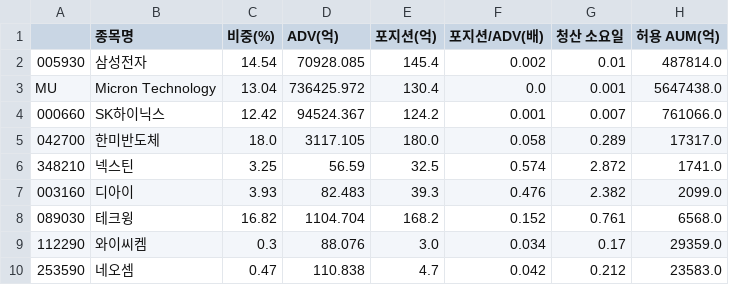
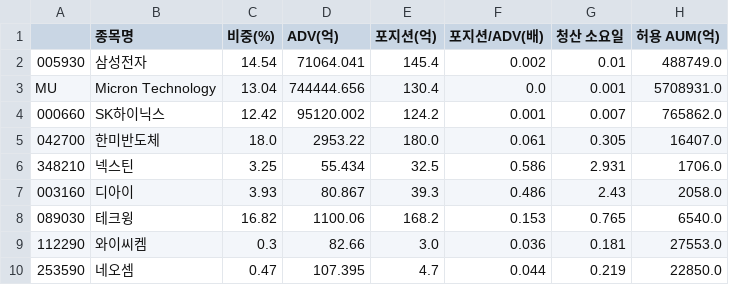
Before and after one commit to minsuquant-cloud/jeongga_hbm_etf, a CSV file: etf/output/capacity_report.csv, drawn as a sheet; only a part is shown; the diff covers the shown part only.

```diff
--- a/etf/output/capacity_report.csv
+++ b/etf/output/capacity_report.csv
@@ -1,10 +1,10 @@
 ,종목명,비중(%),ADV(억),포지션(억),포지션/ADV(배),청산 소요일,허용 AUM(억)
-005930,삼성전자,14.54,70928.085,145.4,0.002,0.01,487814.0
-MU,Micron Technology,13.04,736425.972,130.4,0.0,0.001,5647438.0
-000660,SK하이닉스,12.42,94524.367,124.2,0.001,0.007,761066.0
-042700,한미반도체,18.0,3117.105,180.0,0.058,0.289,17317.0
-348210,넥스틴,3.25,56.59,32.5,0.574,2.872,1741.0
-003160,디아이,3.93,82.483,39.3,0.476,2.382,2099.0
-089030,테크윙,16.82,1104.704,168.2,0.152,0.761,6568.0
-112290,와이씨켐,0.3,88.076,3.0,0.034,0.17,29359.0
-253590,네오셈,0.47,110.838,4.7,0.042,0.212,23583.0
+005930,삼성전자,14.54,71064.041,145.4,0.002,0.01,488749.0
+MU,Micron Technology,13.04,744444.656,130.4,0.0,0.001,5708931.0
+000660,SK하이닉스,12.42,95120.002,124.2,0.001,0.007,765862.0
+042700,한미반도체,18.0,2953.22,180.0,0.061,0.305,16407.0
+348210,넥스틴,3.25,55.434,32.5,0.586,2.931,1706.0
+003160,디아이,3.93,80.867,39.3,0.486,2.43,2058.0
+089030,테크윙,16.82,1100.06,168.2,0.153,0.765,6540.0
+112290,와이씨켐,0.3,82.66,3.0,0.036,0.181,27553.0
+253590,네오셈,0.47,107.395,4.7,0.044,0.219,22850.0
```
Also changed, not shown: 14 edited cells elsewhere in this file, etf/output/cu_grid.csv, etf/output/cu_pdf.csv, 13 other files.
